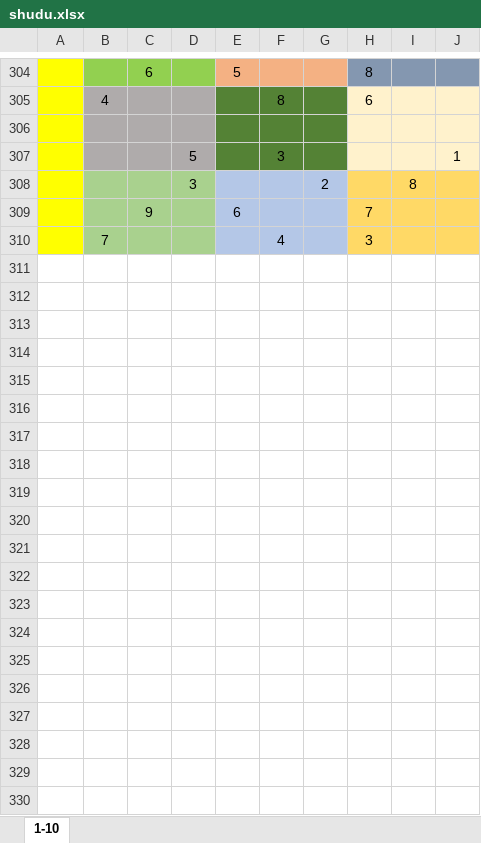
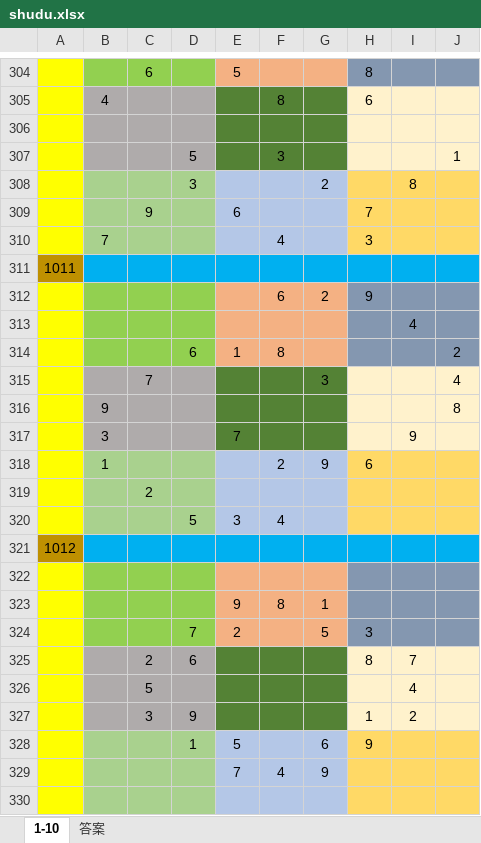
Before and after one commit to hbsxcjp/ChineseChess, an Excel workbook: shudu.xlsx, sheet 1-10, drawn as a sheet; only a part is shown, gaps mark what is left out; values as stored, in another font and other column widths than the file's, no borders; the diff covers the shown part only; the diff names each change by its address in the sheet, - before the commit and + after, or states it on an @@ line.

```diff
--- a/shudu.xlsx (sheet 1-10)
+++ b/shudu.xlsx (sheet 1-10)
+sheet tab: 答案
+row 311: 1011
+row 312:  |  |  |  |  | 6 | 2 | 9
+row 313:  |  |  |  |  |  |  |  | 4
+row 314:  |  |  | 6 | 1 | 8 |  |  |  | 2
+row 315:  |  | 7 |  |  |  | 3 |  |  | 4
+row 316:  | 9 |  |  |  |  |  |  |  | 8
+row 317:  | 3 |  |  | 7 |  |  |  | 9
+row 318:  | 1 |  |  |  | 2 | 9 | 6
+row 319:  |  | 2
+row 320:  |  |  | 5 | 3 | 4
+row 321: 1012
+row 322: (empty)
+row 323:  |  |  |  | 9 | 8 | 1
+row 324:  |  |  | 7 | 2 |  | 5 | 3
+row 325:  |  | 2 | 6 |  |  |  | 8 | 7
+row 326:  |  | 5 |  |  |  |  |  | 4
+row 327:  |  | 3 | 9 |  |  |  | 1 | 2
+row 328:  |  |  | 1 | 5 |  | 6 | 9
+row 329:  |  |  |  | 7 | 4 | 9
+row 330: (empty)
```
Also changed, not shown: 230 added rows elsewhere in this sheet, 3 other files.
